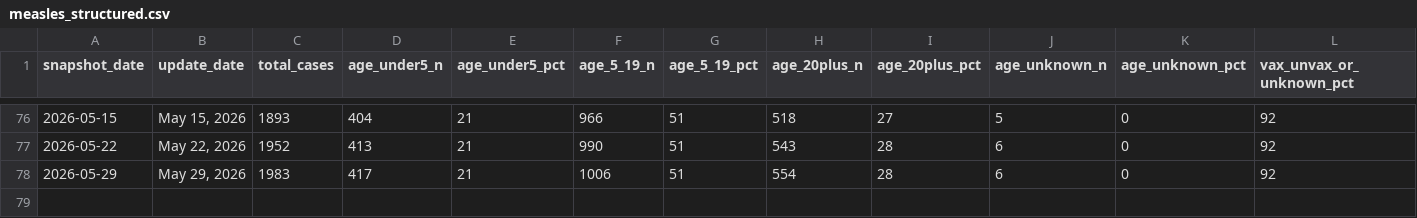
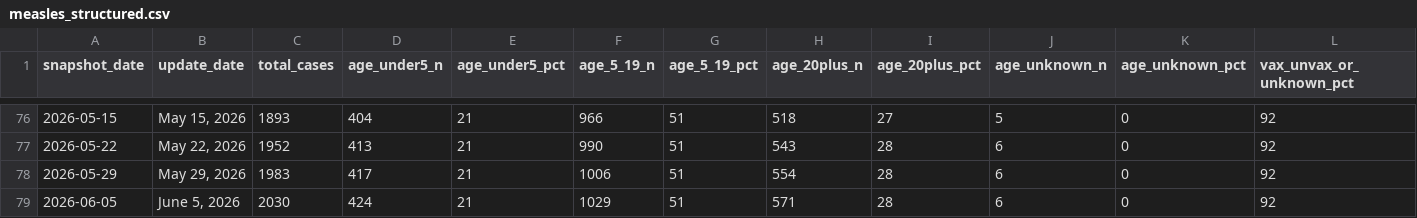
Before and after one commit to PopHIVE/measles_age_cdc_scraper, a CSV file: measles_structured.csv, drawn as a sheet; only a part is shown, gaps mark what is left out; rows hold the shown columns only; the diff names each change by its address in the sheet, - before the commit and + after, or states it on an @@ line.

```diff
--- a/measles_structured.csv
+++ b/measles_structured.csv
+row 79: 2026-06-05 | June 5, 2026 | 2030 | 424 | 21 | 1029 | 51 | 571 | 28 | 6 | 0 | 92
```
Also changed, not shown: 1 other file.
